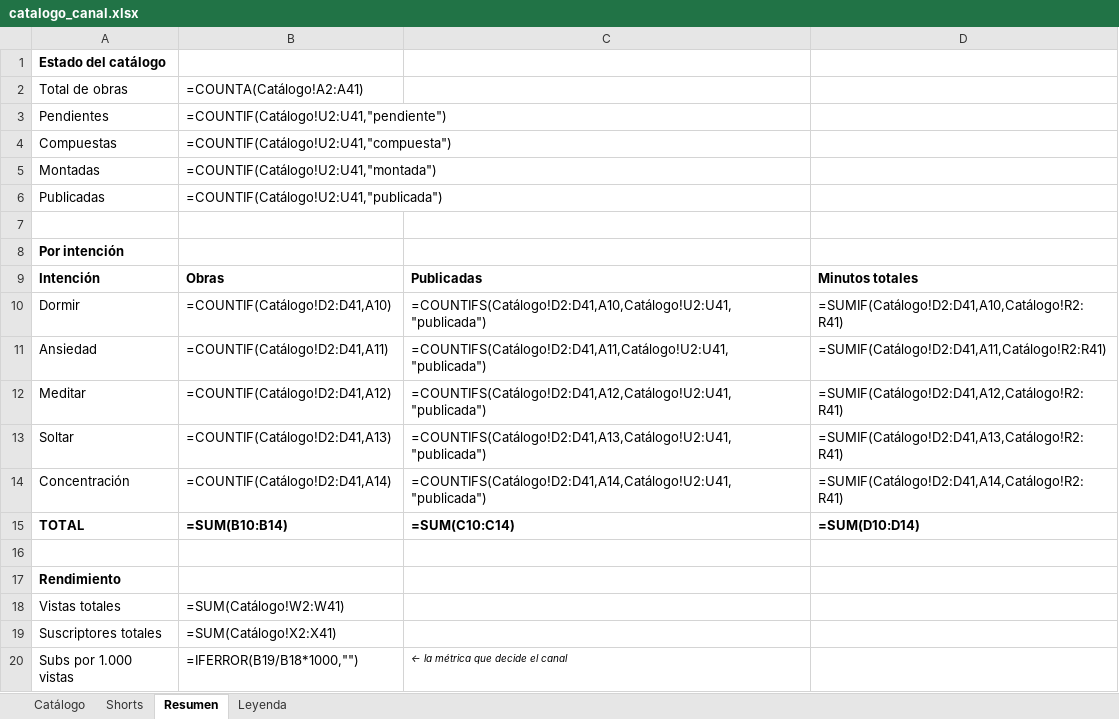
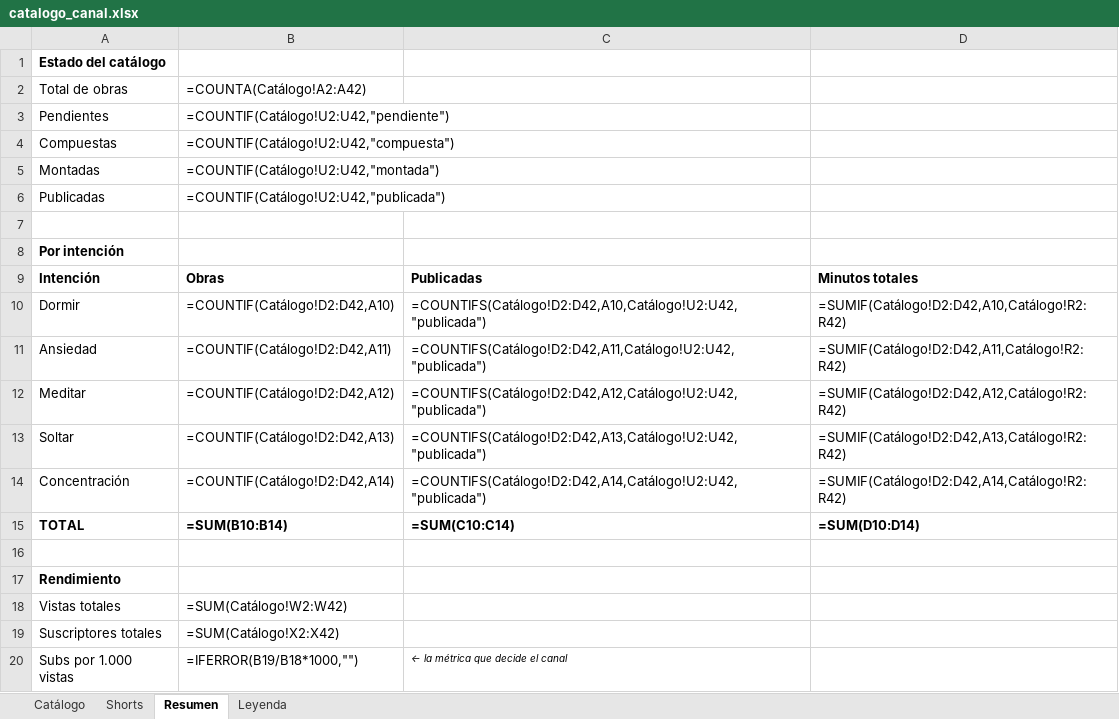
Before and after one commit to tukivirtal/canal_setiembre2026, an Excel workbook: 08-catalogo/catalogo_canal.xlsx, sheet Resumen, drawn as a sheet; values as stored, in another font and other column widths than the file's, no borders; formulas without a stored value are shown as written; the diff names each change by its address in the sheet, - before the commit and + after, or states it on an @@ line.

```diff
--- a/08-catalogo/catalogo_canal.xlsx (sheet Resumen)
+++ b/08-catalogo/catalogo_canal.xlsx (sheet Resumen)
-B2: =COUNTA(Catálogo!A2:A41)
+B2: =COUNTA(Catálogo!A2:A42)
-B3: =COUNTIF(Catálogo!U2:U41,"pendiente")
+B3: =COUNTIF(Catálogo!U2:U42,"pendiente")
-B4: =COUNTIF(Catálogo!U2:U41,"compuesta")
+B4: =COUNTIF(Catálogo!U2:U42,"compuesta")
-B5: =COUNTIF(Catálogo!U2:U41,"montada")
+B5: =COUNTIF(Catálogo!U2:U42,"montada")
-B6: =COUNTIF(Catálogo!U2:U41,"publicada")
+B6: =COUNTIF(Catálogo!U2:U42,"publicada")
-B10: =COUNTIF(Catálogo!D2:D41,A10)
+B10: =COUNTIF(Catálogo!D2:D42,A10)
-C10: =COUNTIFS(Catálogo!D2:D41,A10,Catálogo!U2:U41,"publicada")
+C10: =COUNTIFS(Catálogo!D2:D42,A10,Catálogo!U2:U42,"publicada")
-D10: =SUMIF(Catálogo!D2:D41,A10,Catálogo!R2:R41)
+D10: =SUMIF(Catálogo!D2:D42,A10,Catálogo!R2:R42)
-B11: =COUNTIF(Catálogo!D2:D41,A11)
+B11: =COUNTIF(Catálogo!D2:D42,A11)
-C11: =COUNTIFS(Catálogo!D2:D41,A11,Catálogo!U2:U41,"publicada")
+C11: =COUNTIFS(Catálogo!D2:D42,A11,Catálogo!U2:U42,"publicada")
-D11: =SUMIF(Catálogo!D2:D41,A11,Catálogo!R2:R41)
+D11: =SUMIF(Catálogo!D2:D42,A11,Catálogo!R2:R42)
-B12: =COUNTIF(Catálogo!D2:D41,A12)
+B12: =COUNTIF(Catálogo!D2:D42,A12)
-C12: =COUNTIFS(Catálogo!D2:D41,A12,Catálogo!U2:U41,"publicada")
+C12: =COUNTIFS(Catálogo!D2:D42,A12,Catálogo!U2:U42,"publicada")
-D12: =SUMIF(Catálogo!D2:D41,A12,Catálogo!R2:R41)
+D12: =SUMIF(Catálogo!D2:D42,A12,Catálogo!R2:R42)
-B13: =COUNTIF(Catálogo!D2:D41,A13)
+B13: =COUNTIF(Catálogo!D2:D42,A13)
-C13: =COUNTIFS(Catálogo!D2:D41,A13,Catálogo!U2:U41,"publicada")
+C13: =COUNTIFS(Catálogo!D2:D42,A13,Catálogo!U2:U42,"publicada")
-D13: =SUMIF(Catálogo!D2:D41,A13,Catálogo!R2:R41)
+D13: =SUMIF(Catálogo!D2:D42,A13,Catálogo!R2:R42)
-B14: =COUNTIF(Catálogo!D2:D41,A14)
+B14: =COUNTIF(Catálogo!D2:D42,A14)
-C14: =COUNTIFS(Catálogo!D2:D41,A14,Catálogo!U2:U41,"publicada")
+C14: =COUNTIFS(Catálogo!D2:D42,A14,Catálogo!U2:U42,"publicada")
-D14: =SUMIF(Catálogo!D2:D41,A14,Catálogo!R2:R41)
+D14: =SUMIF(Catálogo!D2:D42,A14,Catálogo!R2:R42)
-B18: =SUM(Catálogo!W2:W41)
+B18: =SUM(Catálogo!W2:W42)
-B19: =SUM(Catálogo!X2:X41)
+B19: =SUM(Catálogo!X2:X42)
```
Also changed, not shown: sheet Shorts, sheet Catálogo, sheet Leyenda, 12 other files.
